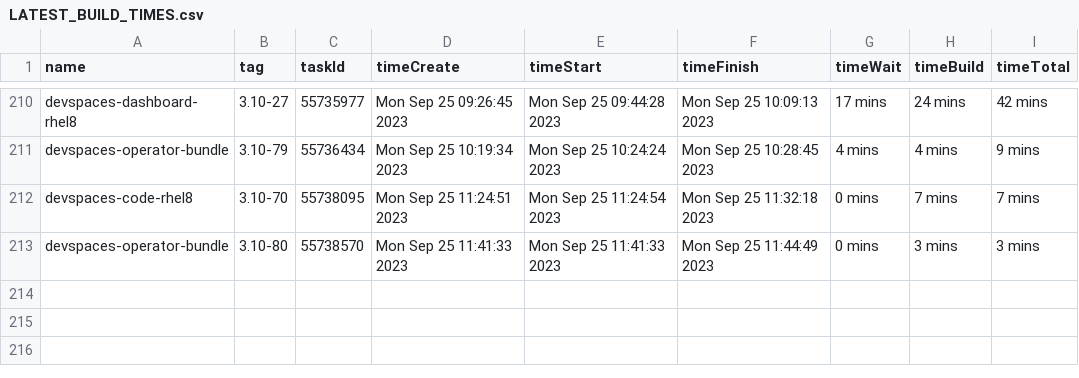
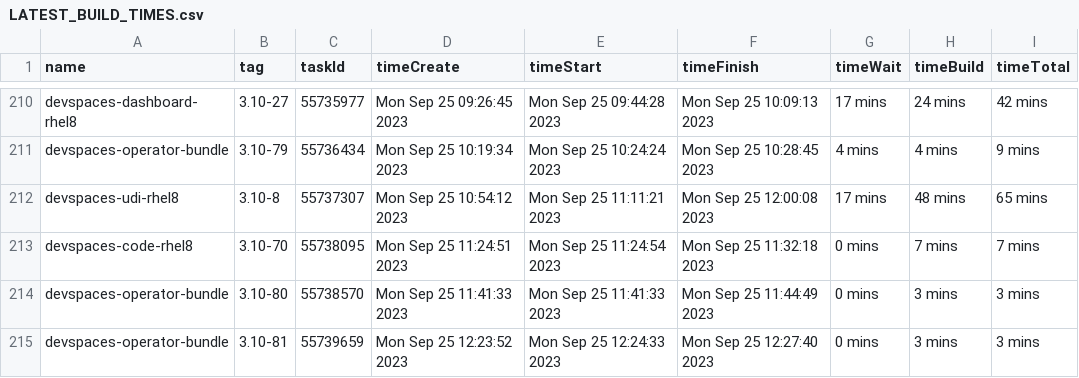
Before and after one commit to redhat-developer/devspaces, a CSV file: dependencies/LATEST_BUILD_TIMES.csv, drawn as a sheet; only a part is shown, gaps mark what is left out.

Commit message:
chore: Update dependencies/LATEST_IMAGES, COMMITS, DIGESTS, INDEXES, BUILD_TIMES
Signed-off-by: devstudio-release <nickboldt+devstudio-release@gmail.com>

```diff
--- a/dependencies/LATEST_BUILD_TIMES.csv
+++ b/dependencies/LATEST_BUILD_TIMES.csv
@@ -211,3 +211,5 @@
 "devspaces-operator-bundle","3.10-79",55736434,"Mon Sep 25 10:19:34 2023","Mon Sep 25 10:24:24 2023","Mon Sep 25 10:28:45 2023","4 mins","4 mins","9 mins"
+"devspaces-udi-rhel8","3.10-8",55737307,"Mon Sep 25 10:54:12 2023","Mon Sep 25 11:11:21 2023","Mon Sep 25 12:00:08 2023","17 mins","48 mins","65 mins"
 "devspaces-code-rhel8","3.10-70",55738095,"Mon Sep 25 11:24:51 2023","Mon Sep 25 11:24:54 2023","Mon Sep 25 11:32:18 2023","0 mins","7 mins","7 mins"
 "devspaces-operator-bundle","3.10-80",55738570,"Mon Sep 25 11:41:33 2023","Mon Sep 25 11:41:33 2023","Mon Sep 25 11:44:49 2023","0 mins","3 mins","3 mins"
+"devspaces-operator-bundle","3.10-81",55739659,"Mon Sep 25 12:23:52 2023","Mon Sep 25 12:24:33 2023","Mon Sep 25 12:27:40 2023","0 mins","3 mins","3 mins"
```
Also changed, not shown: 6 other files.
